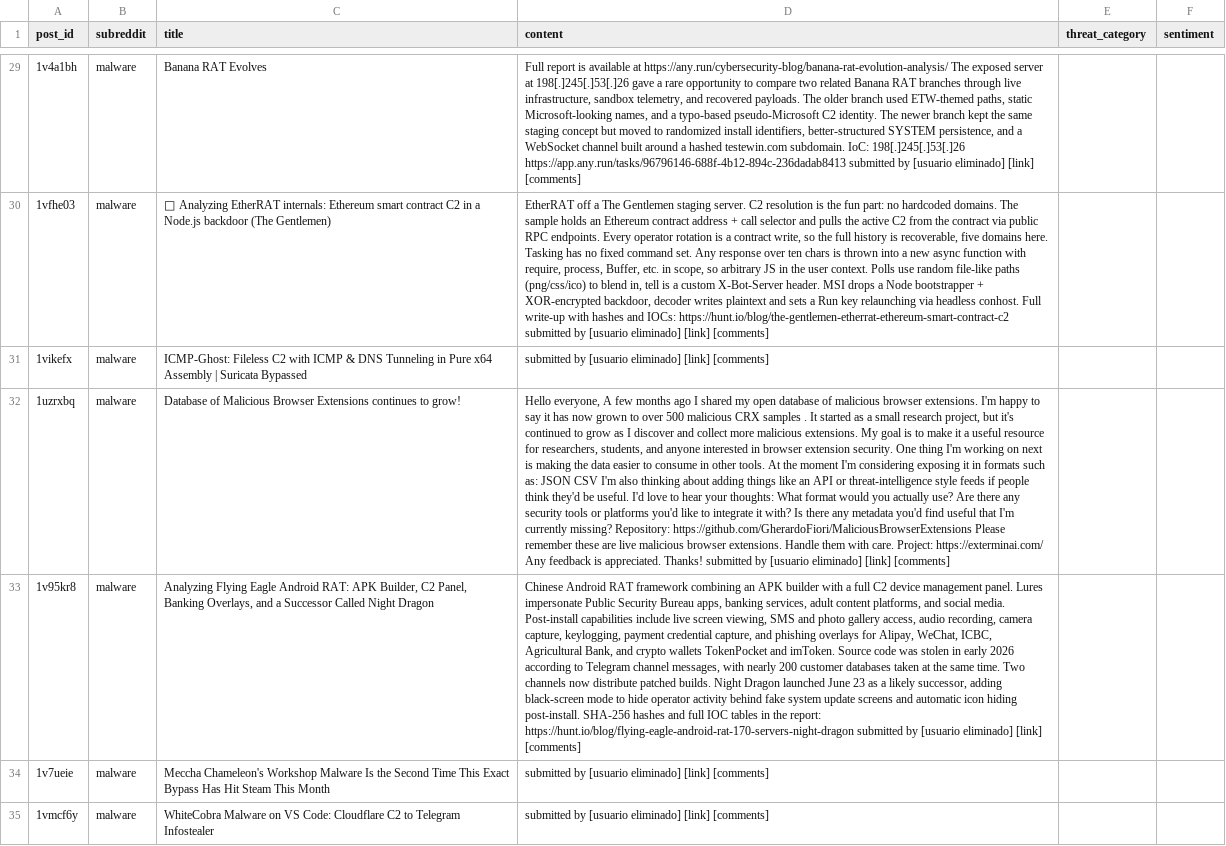
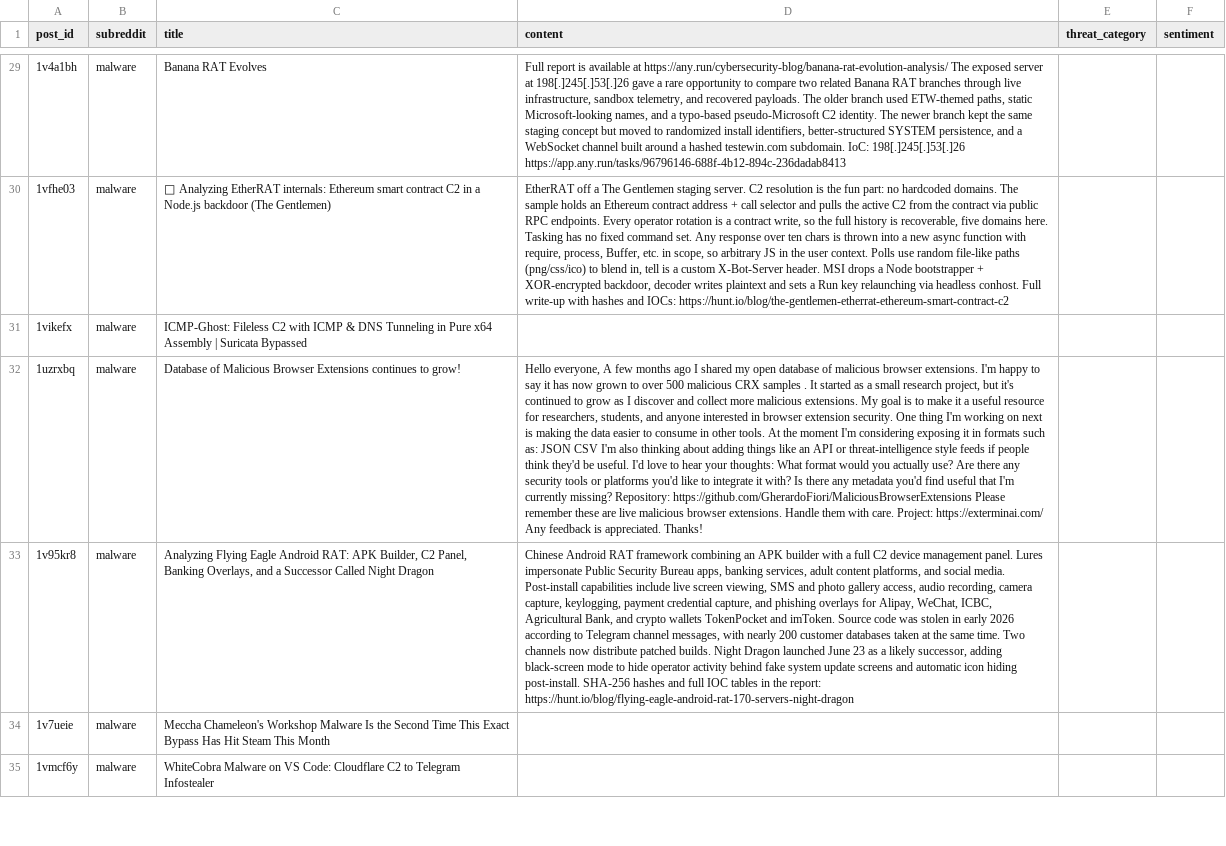
Before and after one commit to maxiscopel/proyectoOSINT-Scopel_Fracchia, a CSV file: ground_truth/muestra_eval2.csv, drawn as a sheet; only a part is shown, gaps mark what is left out; the diff covers the shown part only; the diff names each change by its address in the sheet, - before the commit and + after, or states it on an @@ line.

```diff
--- a/ground_truth/muestra_eval2.csv
+++ b/ground_truth/muestra_eval2.csv
-D29 (content): …198[.]245[.]53[.]26 https://app.any.run/tasks/96796146-688f-4b12-894c-236dadab8413 submitted by [usuario eliminado] [link] [comments]
+D29 (content): …198[.]245[.]53[.]26 https://app.any.run/tasks/96796146-688f-4b12-894c-236dadab8413
-D30 (content): …IOCs: https://hunt.io/blog/the-gentlemen-etherrat-ethereum-smart-contract-c2 submitted by [usuario eliminado] [link] [comments]
+D30 (content): …IOCs: https://hunt.io/blog/the-gentlemen-etherrat-ethereum-smart-contract-c2
-D31 (content): submitted by [usuario eliminado] [link] [comments]
+D31 (content): (empty)
-D32 (content): …appreciated. Thanks! submitted by [usuario eliminado] [link] [comments]
+D32 (content): …appreciated. Thanks!
-D33 (content): …report: https://hunt.io/blog/flying-eagle-android-rat-170-servers-night-dragon submitted by [usuario eliminado] [link] [comments]
+D33 (content): …report: https://hunt.io/blog/flying-eagle-android-rat-170-servers-night-dragon
-D34:D35 (content): submitted by [usuario eliminado] [link] [comments]
+D34:D35 (content): (empty)
```
Also changed, not shown: 53 edited cells elsewhere in this file, ground_truth/discrepancias_piloto.csv, ground_truth/discrepancias_t1.csv, 12 other files.
